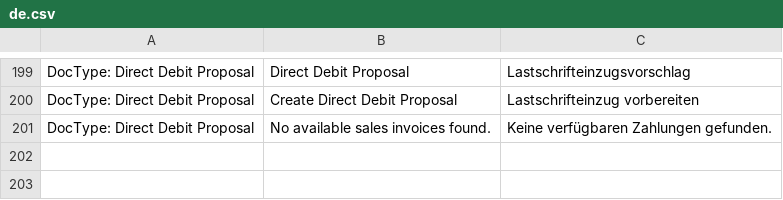
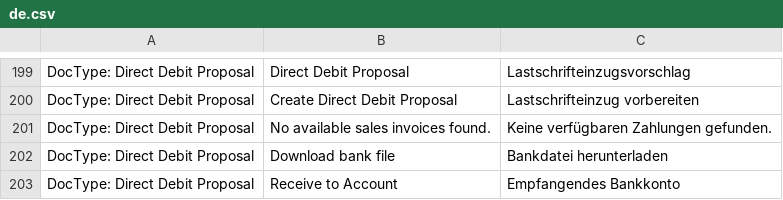
Before and after one commit to libracore/erpnextswiss, a CSV file: erpnextswiss/translations/de.csv, drawn as a sheet; only a part is shown, gaps mark what is left out; the diff names each change by its address in the sheet, - before the commit and + after, or states it on an @@ line.

```diff
--- a/erpnextswiss/translations/de.csv
+++ b/erpnextswiss/translations/de.csv
+row 202: DocType: Direct Debit Proposal | Download bank file | Bankdatei herunterladen
+row 203: DocType: Direct Debit Proposal | Receive to Account | Empfangendes Bankkonto
```
Also changed, not shown: 10 other files.
